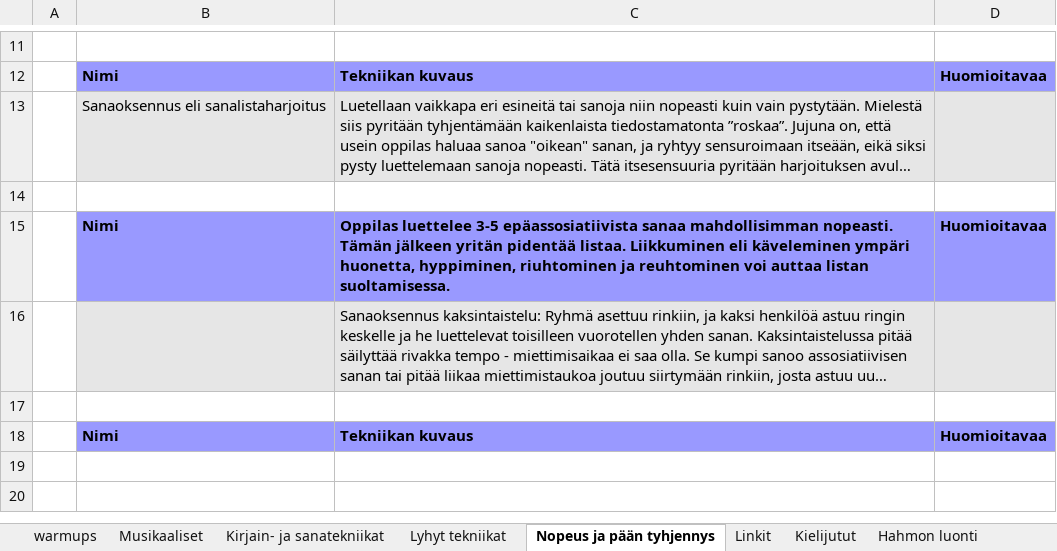
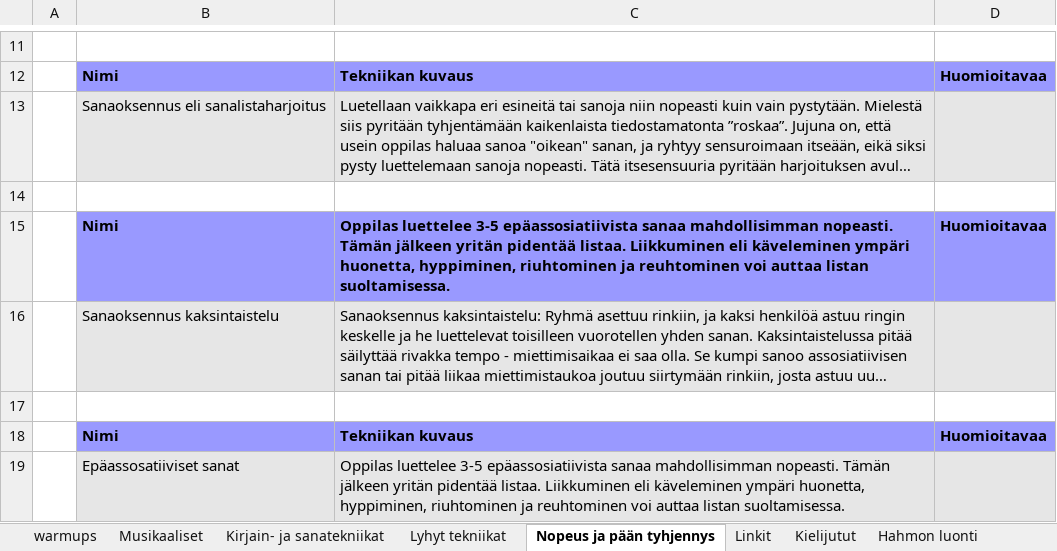
Before and after one commit to pekka566/improv-api, an Excel workbook: ImprotyokaluPakki.xlsx, sheet Nopeus ja pään tyhjennys, drawn as a sheet; only a part is shown, gaps mark what is left out; long unchanged cells end in …; values as stored, in another font and other column widths than the file's, no borders; the diff names each change by its address in the sheet, - before the commit and + after, or states it on an @@ line.

```diff
--- a/ImprotyokaluPakki.xlsx (sheet Nopeus ja pään tyhjennys)
+++ b/ImprotyokaluPakki.xlsx (sheet Nopeus ja pään tyhjennys)
-B16: (empty)
+B16: Sanaoksennus kaksintaistelu
+row 19:  | Epäassosatiiviset sanat | Oppilas luettelee 3-5 epäassosiatiivista sanaa mahdollisimman nopeasti. Tämän jälkeen yritän pidentää listaa. Liikkuminen eli käveleminen ympäri huonetta, hyppiminen, riuhtominen ja reuhtominen voi auttaa listan suoltamisessa.
```
Also changed, not shown: sheet warmups, 5 other files.
